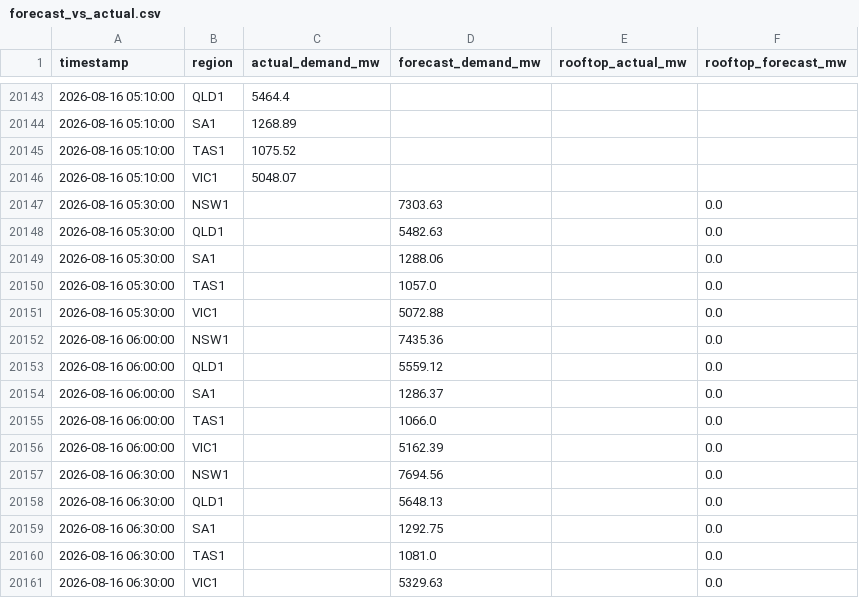
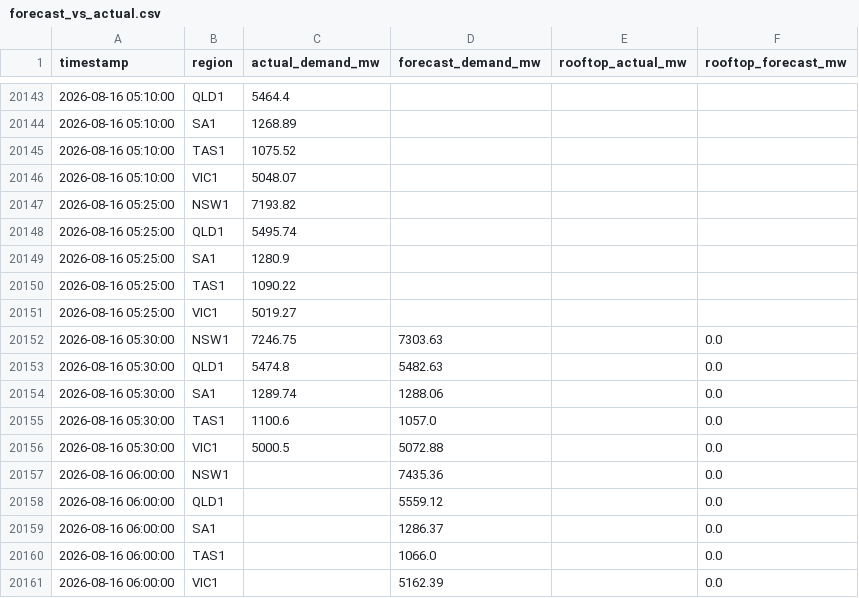
Before and after one commit to brigrlo/Nrg, a CSV file: data/forecast_vs_actual.csv, drawn as a sheet; only a part is shown, gaps mark what is left out; the shorter side is filled out with more unchanged rows.

```diff
--- a/data/forecast_vs_actual.csv
+++ b/data/forecast_vs_actual.csv
@@ -20146,7 +20146,12 @@ timestamp,region,actual_demand_mw,forecast_demand_mw,rooftop_actual_mw,rooftop_f
 2026-08-16 05:10:00,VIC1,5048.07,,,
-2026-08-16 05:30:00,NSW1,,7303.63,,0.0
-2026-08-16 05:30:00,QLD1,,5482.63,,0.0
-2026-08-16 05:30:00,SA1,,1288.06,,0.0
-2026-08-16 05:30:00,TAS1,,1057.0,,0.0
-2026-08-16 05:30:00,VIC1,,5072.88,,0.0
+2026-08-16 05:25:00,NSW1,7193.82,,,
+2026-08-16 05:25:00,QLD1,5495.74,,,
+2026-08-16 05:25:00,SA1,1280.9,,,
+2026-08-16 05:25:00,TAS1,1090.22,,,
+2026-08-16 05:25:00,VIC1,5019.27,,,
+2026-08-16 05:30:00,NSW1,7246.75,7303.63,,0.0
+2026-08-16 05:30:00,QLD1,5474.8,5482.63,,0.0
+2026-08-16 05:30:00,SA1,1289.74,1288.06,,0.0
+2026-08-16 05:30:00,TAS1,1100.6,1057.0,,0.0
+2026-08-16 05:30:00,VIC1,5000.5,5072.88,,0.0
 2026-08-16 06:00:00,NSW1,,7435.36,,0.0
```
